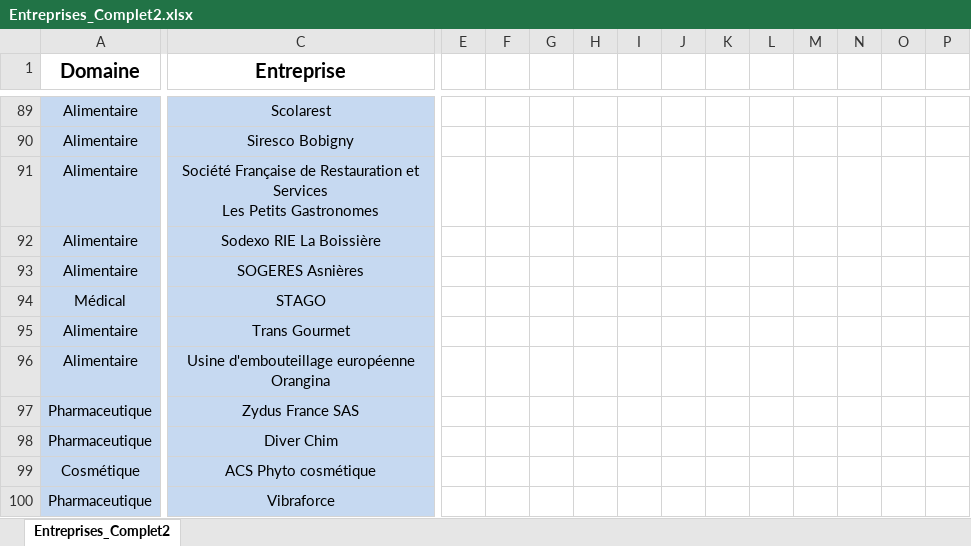
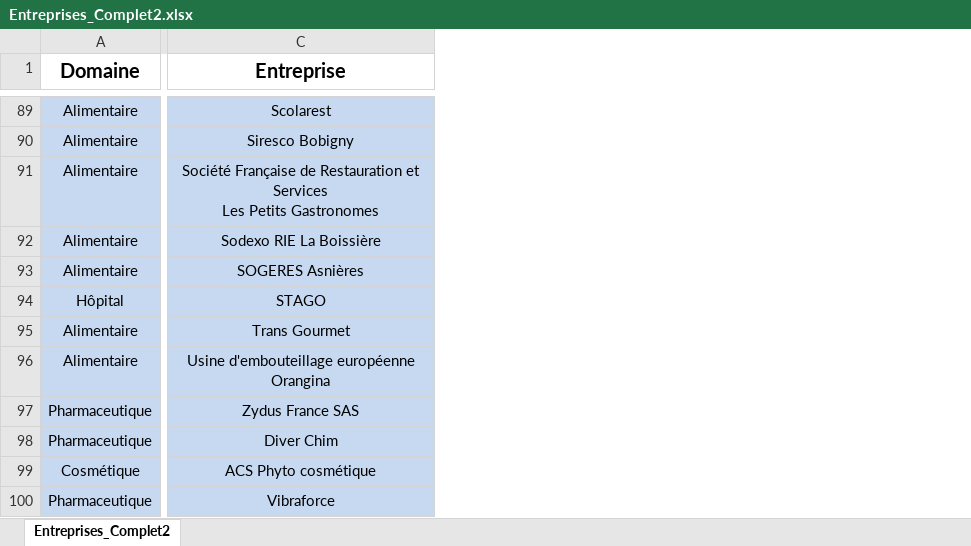
Before and after one commit to CBGirard/StagesBioQ, an Excel workbook: Entreprises_Complet2.xlsx, sheet Entreprises_Complet2, drawn as a sheet; only a part is shown, gaps mark what is left out; values as stored, in another font and other column widths than the file's, no borders; the diff covers the shown part only; the diff names each change by its address in the sheet, - before the commit and + after, or states it on an @@ line.

```diff
--- a/Entreprises_Complet2.xlsx (sheet Entreprises_Complet2)
+++ b/Entreprises_Complet2.xlsx (sheet Entreprises_Complet2)
@@ column E hidden, empty @@
@@ column F hidden, empty @@
@@ column G hidden, empty @@
@@ column H hidden, empty @@
@@ column I hidden, empty @@
@@ column J hidden, empty @@
@@ column K hidden, empty @@
@@ column L hidden, empty @@
@@ column M hidden, empty @@
@@ column N hidden, empty @@
@@ column O hidden, empty @@
@@ column P hidden, empty @@
-A94 (Domaine): Médical
+A94 (Domaine): Hôpital
```
Also changed, not shown: 24 removed columns and 39 edited cells elsewhere in this sheet, 1 other file.
